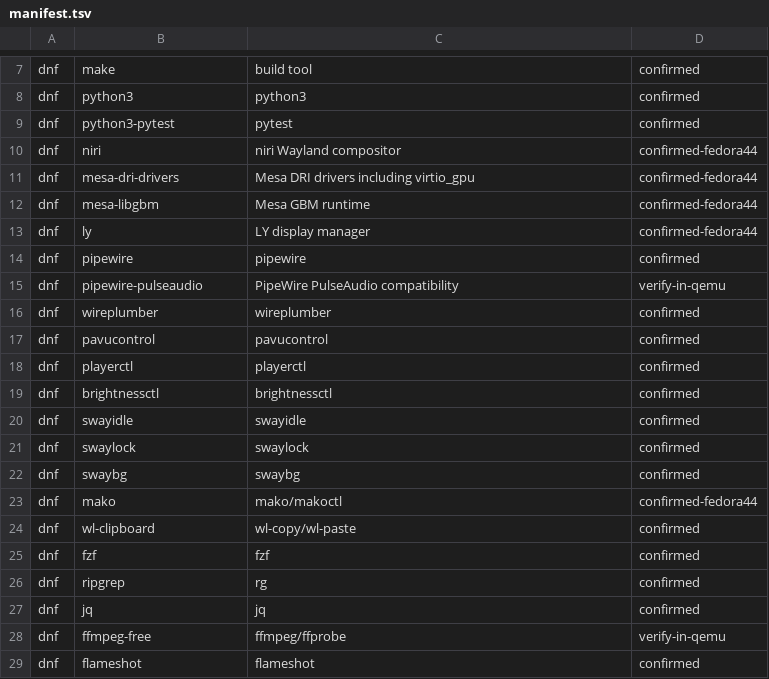
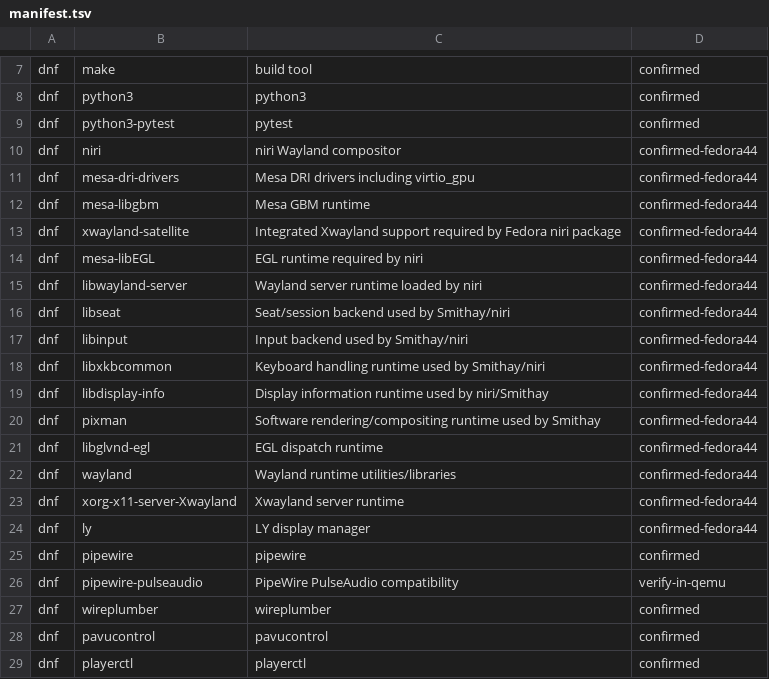
Before and after one commit to orioninsist/dotfiles, a TSV file: install/manifest.tsv, drawn as a sheet; only a part is shown, gaps mark what is left out; the shorter side is filled out with more unchanged rows.

Commit message:
Add complete Niri and Smithay runtime dependencies

```diff
--- a/install/manifest.tsv
+++ b/install/manifest.tsv
@@ -12,2 +12,13 @@ dnf	mesa-dri-drivers	Mesa DRI drivers including virtio_gpu	confirmed-fedora44
 dnf	mesa-libgbm	Mesa GBM runtime	confirmed-fedora44
+dnf	xwayland-satellite	Integrated Xwayland support required by Fedora niri package	confirmed-fedora44
+dnf	mesa-libEGL	EGL runtime required by niri	confirmed-fedora44
+dnf	libwayland-server	Wayland server runtime loaded by niri	confirmed-fedora44
+dnf	libseat	Seat/session backend used by Smithay/niri	confirmed-fedora44
+dnf	libinput	Input backend used by Smithay/niri	confirmed-fedora44
+dnf	libxkbcommon	Keyboard handling runtime used by Smithay/niri	confirmed-fedora44
+dnf	libdisplay-info	Display information runtime used by niri/Smithay	confirmed-fedora44
+dnf	pixman	Software rendering/compositing runtime used by Smithay	confirmed-fedora44
+dnf	libglvnd-egl	EGL dispatch runtime	confirmed-fedora44
+dnf	wayland	Wayland runtime utilities/libraries	confirmed-fedora44
+dnf	xorg-x11-server-Xwayland	Xwayland server runtime	confirmed-fedora44
 dnf	ly	LY display manager	confirmed-fedora44
```
